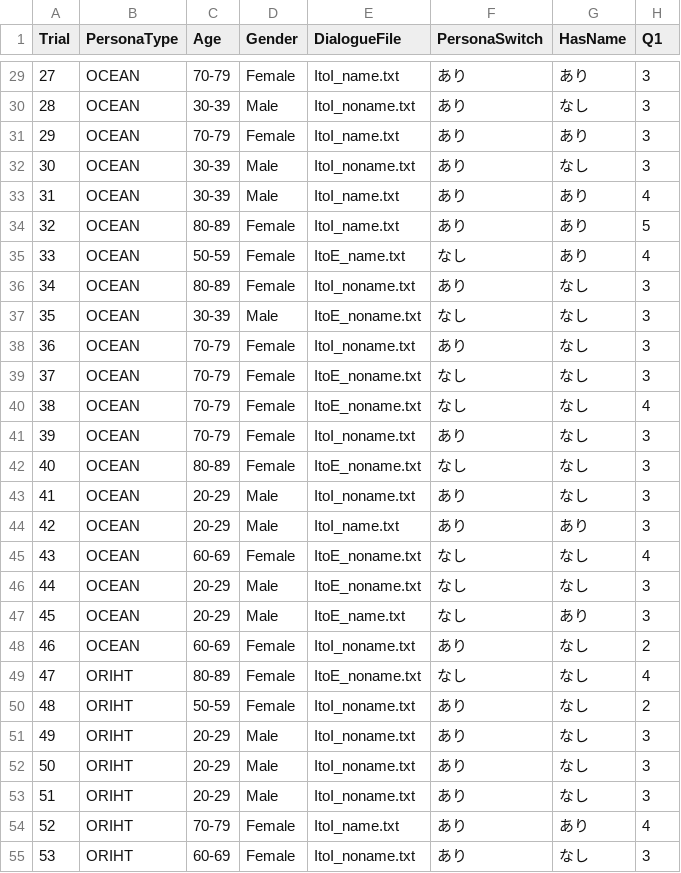
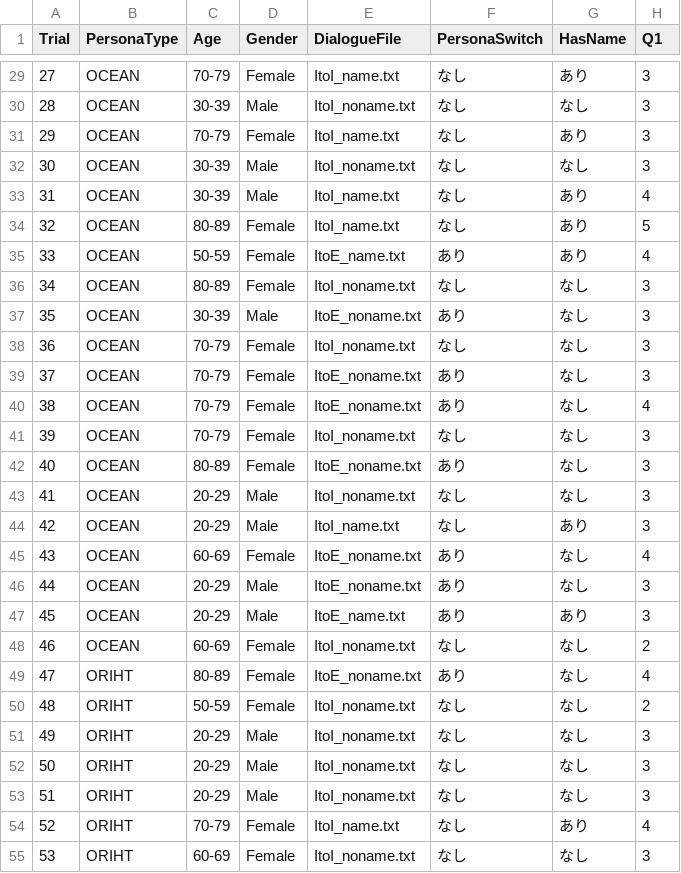
Before and after one commit to mocchimochinamochi/B4seminar, a CSV file: survey_results_persona_ysk261016_temp0.0.csv, drawn as a sheet; only a part is shown, gaps mark what is left out; the diff covers the shown part only; the diff names each change by its address in the sheet, - before the commit and + after, or states it on an @@ line.

```diff
--- a/survey_results_persona_ysk261016_temp0.0.csv
+++ b/survey_results_persona_ysk261016_temp0.0.csv
-F29:F34 (PersonaSwitch): あり
+F29:F34 (PersonaSwitch): なし
-F35 (PersonaSwitch): なし
+F35 (PersonaSwitch): あり
-F36 (PersonaSwitch): あり
+F36 (PersonaSwitch): なし
-F37 (PersonaSwitch): なし
+F37 (PersonaSwitch): あり
-F38 (PersonaSwitch): あり
+F38 (PersonaSwitch): なし
-F39:F40 (PersonaSwitch): なし
+F39:F40 (PersonaSwitch): あり
-F41 (PersonaSwitch): あり
+F41 (PersonaSwitch): なし
-F42 (PersonaSwitch): なし
+F42 (PersonaSwitch): あり
-F43:F44 (PersonaSwitch): あり
+F43:F44 (PersonaSwitch): なし
-F45:F47 (PersonaSwitch): なし
+F45:F47 (PersonaSwitch): あり
-F48 (PersonaSwitch): あり
+F48 (PersonaSwitch): なし
-F49 (PersonaSwitch): なし
+F49 (PersonaSwitch): あり
-F50:F55 (PersonaSwitch): あり
+F50:F55 (PersonaSwitch): なし
```
Also changed, not shown: 134 edited cells elsewhere in this file, survey_results_persona_ysk261014_temp1.0.csv.
